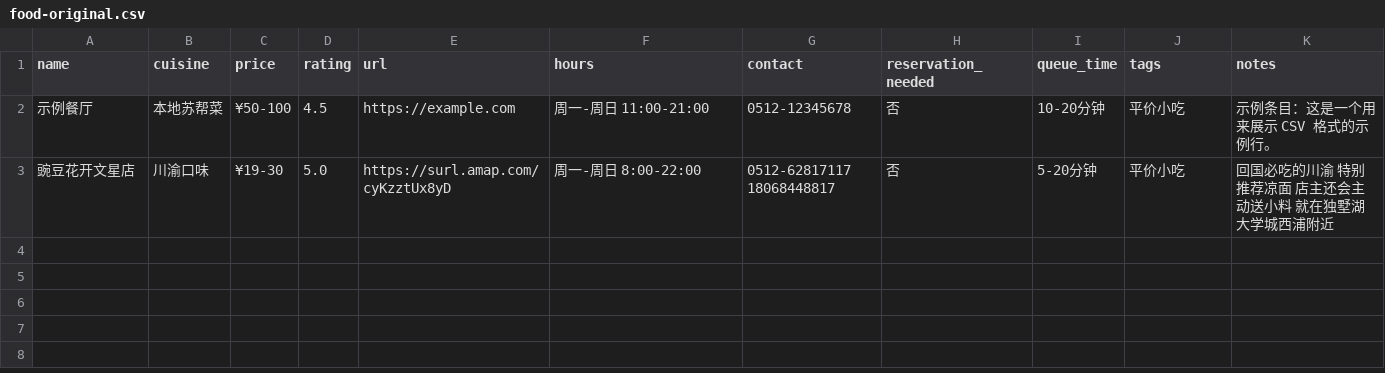
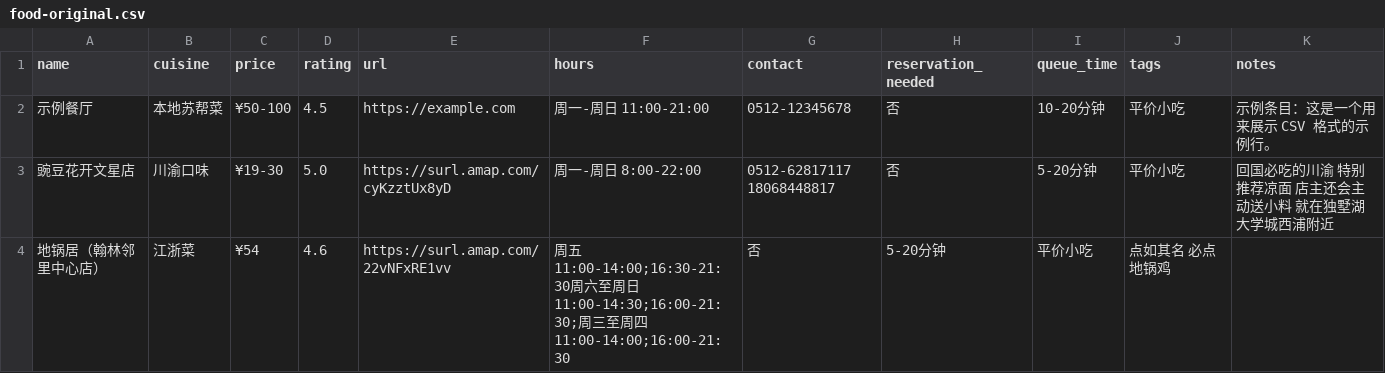
Before and after one commit to FlavorJoy/SuzhouFood, a CSV file: food-original.csv, drawn as a sheet; the diff names each change by its address in the sheet, - before the commit and + after, or states it on an @@ line.

Commit message:
Update food-original.csv

```diff
--- a/food-original.csv
+++ b/food-original.csv
+row 4: 地锅居（翰林邻里中心店） | 江浙菜 | ¥54 | 4.6 | https://surl.amap.com/22vNFxRE1vv | 周五11:00-14:00;16:30-21:30周六至周日11:00-14:30;16:00-21:30;周三至周四11:00-14:00;16:00-21:30 | 否 | 5-20分钟 | 平价小吃 | 点如其名 必点地锅鸡
```
